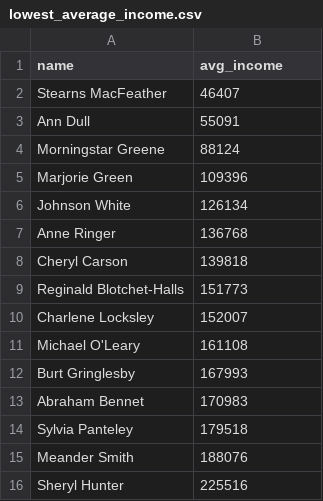
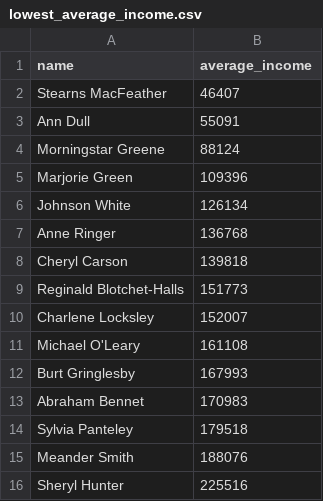
Before and after one commit to EgorSolodkov/data-analytics-project-92, a CSV file: lowest_average_income.csv, drawn as a sheet.

```diff
--- a/lowest_average_income.csv
+++ b/lowest_average_income.csv
@@ -1,2 +1,2 @@
-"name","avg_income"
+"name","average_income"
 Stearns MacFeather,46407
```
Also changed, not shown: top_10_total_income.csv, 2 other files.
